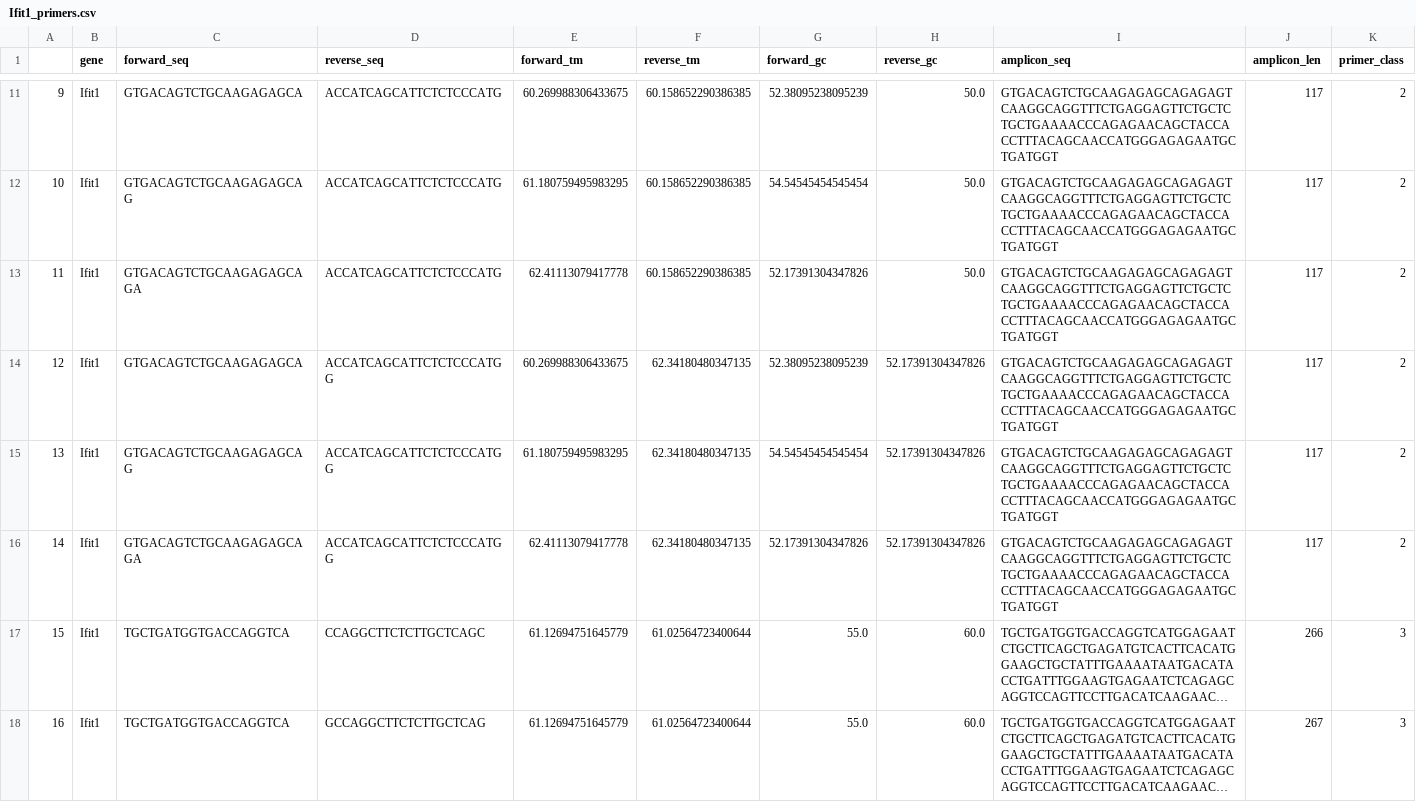
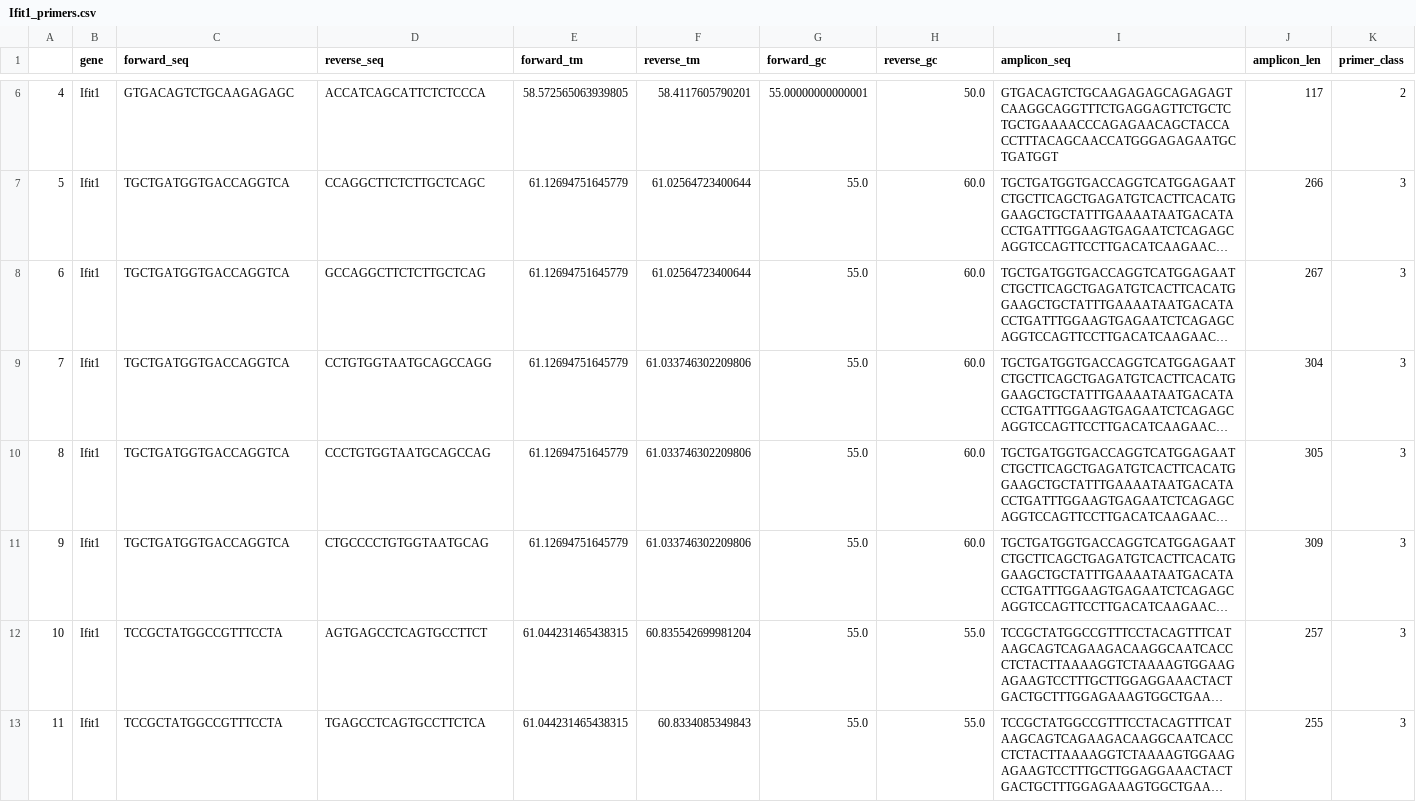
Before and after one commit to soonwoohong/qCARMEN_v2, a CSV file: examples/primer/Ifit1_primers.csv, drawn as a sheet; only a part is shown, gaps mark what is left out; the shorter side is filled out with more unchanged rows; long unchanged cells end in …; removed rows and columns are numbered as before the commit, all else as after; the diff covers the shown part only; the diff names each change by its address in the sheet, - before the commit and + after, or states it on an @@ line.

```diff
--- a/examples/primer/Ifit1_primers.csv
+++ b/examples/primer/Ifit1_primers.csv
@@ column A renumbered from row 6 down @@
-C6 (forward_seq): GTGACAGTCTGCAAGAGAGCA
+C6 (forward_seq): GTGACAGTCTGCAAGAGAGC
-D6 (reverse_seq): ACCATCAGCATTCTCTCCCATG
+D6 (reverse_seq): ACCATCAGCATTCTCTCCCA
-E6 (forward_tm): 60.269988306433675
+E6 (forward_tm): 58.572565063939805
-F6 (reverse_tm): 60.158652290386385
+F6 (reverse_tm): 58.4117605790201
-G6 (forward_gc): 52.38095238095239
+G6 (forward_gc): 55.00000000000001
-row 12: 10 | Ifit1 | GTGACAGTCTGCAAGAGAGCAG | ACCATCAGCATTCTCTCCCATG | 61.180759495983295 | 60.158652290386385 | 54.54545454545454 | 50.0 | GTGACAGTCTGCAAGAGAGCAGAGAGTCAAGGCAGGTTTCTGAGGAGTTCTGCTCTGCTGAAAACCCAGAGAACAGCTACCACCTTTACAGCAACCATGGGAGAGAATGCTGATGGT | 117 | 2
-row 13: 11 | Ifit1 | GTGACAGTCTGCAAGAGAGCAGA | ACCATCAGCATTCTCTCCCATG | 62.41113079417778 | 60.158652290386385 | 52.17391304347826 | 50.0 | GTGACAGTCTGCAAGAGAGCAGAGAGTCAAGGCAGGTTTCTGAGGAGTTCTGCTCTGCTGAAAACCCAGAGAACAGCTACCACCTTTACAGCAACCATGGGAGAGAATGCTGATGGT | 117 | 2
-row 14: 12 | Ifit1 | GTGACAGTCTGCAAGAGAGCA | ACCATCAGCATTCTCTCCCATGG | 60.269988306433675 | 62.34180480347135 | 52.38095238095239 | 52.17391304347826 | GTGACAGTCTGCAAGAGAGCAGAGAGTCAAGGCAGGTTTCTGAGGAGTTCTGCTCTGCTGAAAACCCAGAGAACAGCTACCACCTTTACAGCAACCATGGGAGAGAATGCTGATGGT | 117 | 2
-row 15: 13 | Ifit1 | GTGACAGTCTGCAAGAGAGCAG | ACCATCAGCATTCTCTCCCATGG | 61.180759495983295 | 62.34180480347135 | 54.54545454545454 | 52.17391304347826 | GTGACAGTCTGCAAGAGAGCAGAGAGTCAAGGCAGGTTTCTGAGGAGTTCTGCTCTGCTGAAAACCCAGAGAACAGCTACCACCTTTACAGCAACCATGGGAGAGAATGCTGATGGT | 117 | 2
-row 16: 14 | Ifit1 | GTGACAGTCTGCAAGAGAGCAGA | ACCATCAGCATTCTCTCCCATGG | 62.41113079417778 | 62.34180480347135 | 52.17391304347826 | 52.17391304347826 | GTGACAGTCTGCAAGAGAGCAGAGAGTCAAGGCAGGTTTCTGAGGAGTTCTGCTCTGCTGAAAACCCAGAGAACAGCTACCACCTTTACAGCAACCATGGGAGAGAATGCTGATGGT | 117 | 2
```
Also changed, not shown: 5 removed rows and 27 edited cells elsewhere in this file, examples/primer/Cxcl10_primers.csv, examples/primer/Ifi209_primers.csv, 34 other files.
